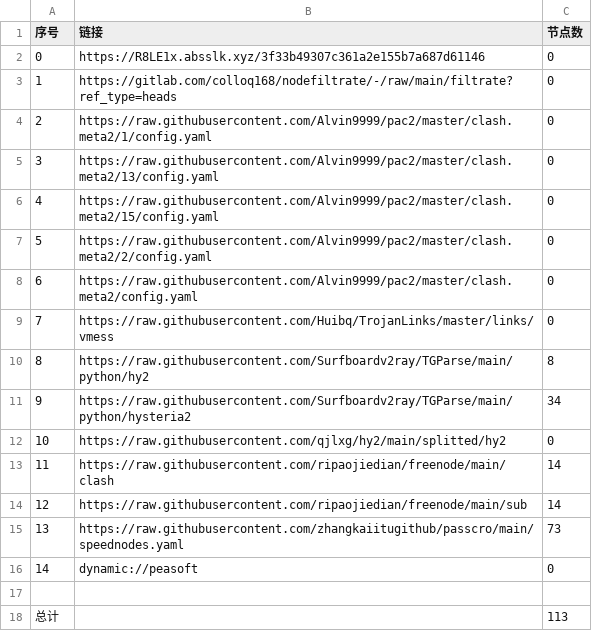
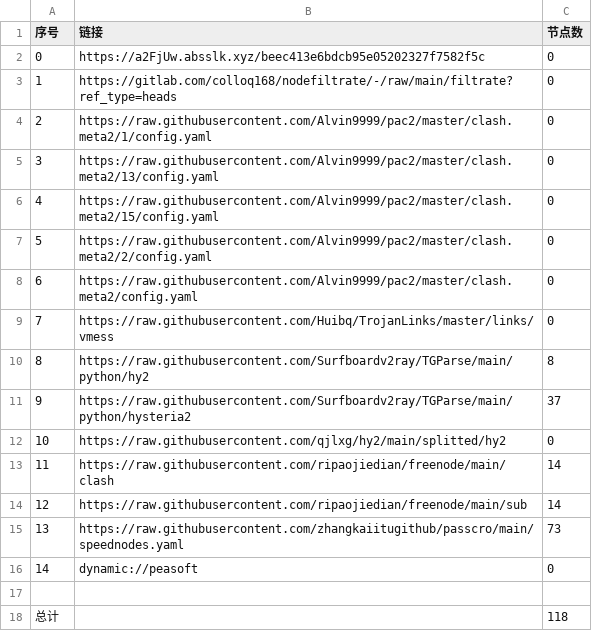
Before and after one commit to hnonly/AutoMergePublicNodes, a CSV file: list_result.csv, drawn as a sheet.

```diff
--- a/list_result.csv
+++ b/list_result.csv
@@ -1,3 +1,3 @@
 序号,链接,节点数
-0,https://R8LE1x.absslk.xyz/3f33b49307c361a2e155b7a687d61146,0
+0,https://a2FjUw.absslk.xyz/beec413e6bdcb95e05202327f7582f5c,0
 1,https://gitlab.com/colloq168/nodefiltrate/-/raw/main/filtrate?ref_type=heads,0
@@ -10,3 +10,3 @@
 8,https://raw.githubusercontent.com/Surfboardv2ray/TGParse/main/python/hy2,8
-9,https://raw.githubusercontent.com/Surfboardv2ray/TGParse/main/python/hysteria2,34
+9,https://raw.githubusercontent.com/Surfboardv2ray/TGParse/main/python/hysteria2,37
 10,https://raw.githubusercontent.com/qjlxg/hy2/main/splitted/hy2,0
@@ -17,2 +17,2 @@
 
-总计,,113
+总计,,118
```
Also changed, not shown: 8 other files.
